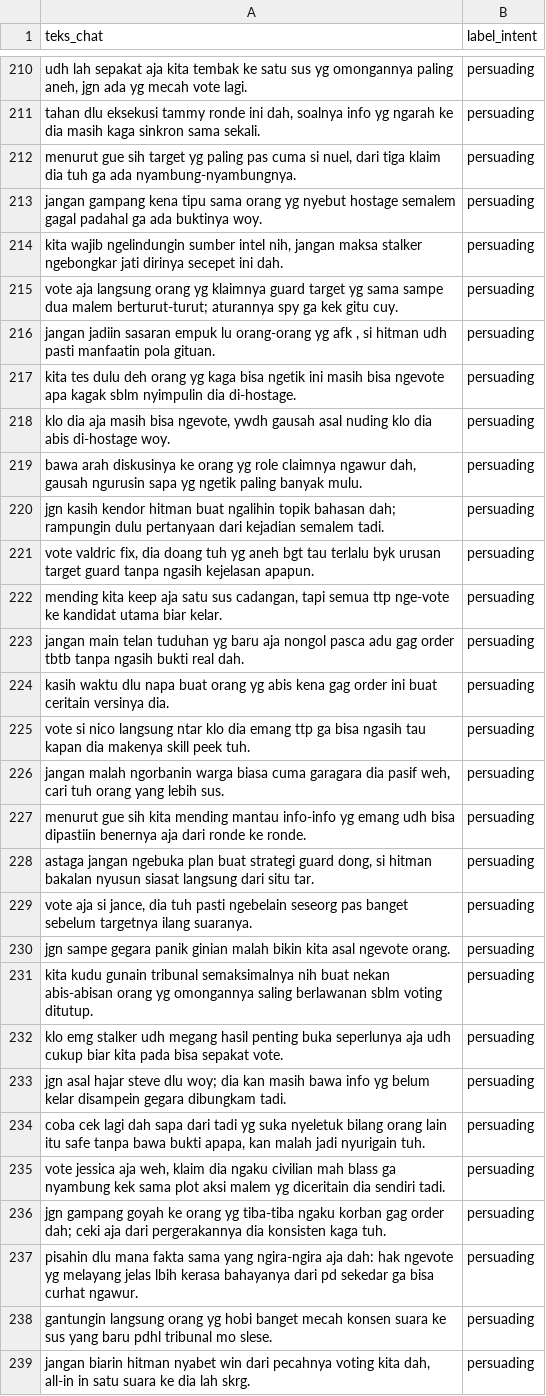
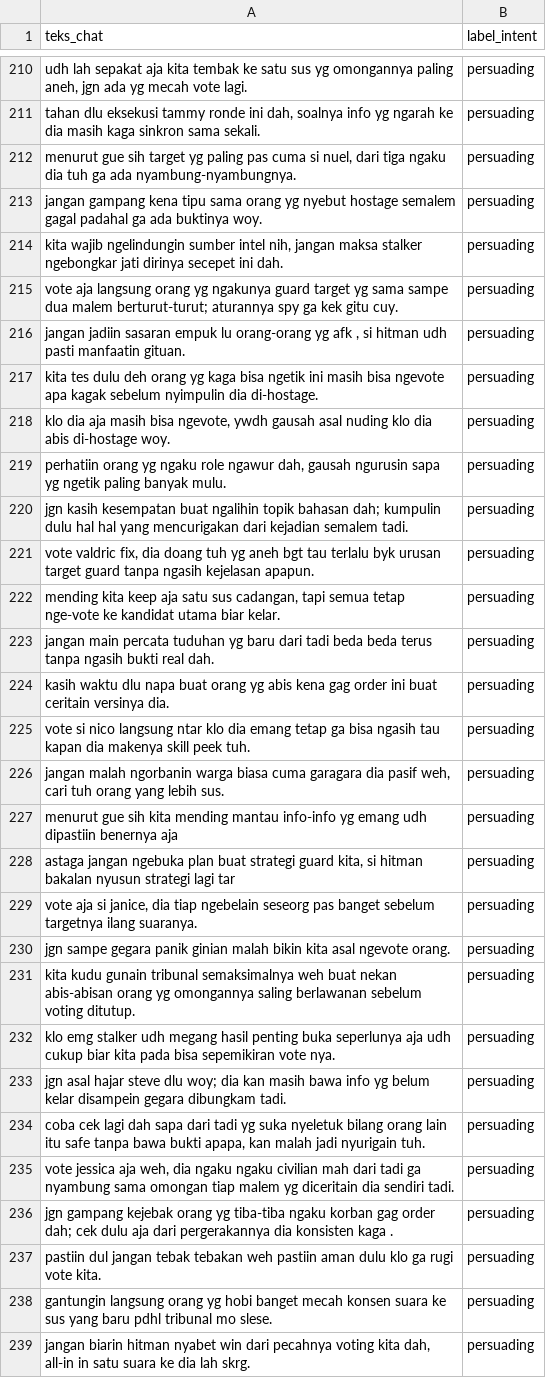
Before and after one commit to Andysaputra1/prethesis, a CSV file: data/chat_dataset2_andy.csv, drawn as a sheet; only a part is shown, gaps mark what is left out; the diff covers the shown part only.

Commit message:
update terubaru

```diff
--- a/data/chat_dataset2_andy.csv
+++ b/data/chat_dataset2_andy.csv
@@ -211,28 +211,28 @@
 "tahan dlu eksekusi tammy ronde ini dah, soalnya info yg ngarah ke dia masih kaga sinkron sama sekali.","persuading"
-"menurut gue sih target yg paling pas cuma si nuel, dari tiga klaim dia tuh ga ada nyambung-nyambungnya.","persuading"
+"menurut gue sih target yg paling pas cuma si nuel, dari tiga ngaku dia tuh ga ada nyambung-nyambungnya.","persuading"
 "jangan gampang kena tipu sama orang yg nyebut hostage semalem gagal padahal ga ada buktinya woy.","persuading"
 "kita wajib ngelindungin sumber intel nih, jangan maksa stalker ngebongkar jati dirinya secepet ini dah.","persuading"
-"vote aja langsung orang yg klaimnya guard target yg sama sampe dua malem berturut-turut; aturannya spy ga kek gitu cuy.","persuading"
-"jangan jadiin sasaran empuk lu orang-orang yg afk , si hitman udh pasti manfaatin pola gituan.","persuading"
-"kita tes dulu deh orang yg kaga bisa ngetik ini masih bisa ngevote apa kagak sblm nyimpulin dia di-hostage.","persuading"
+"vote aja langsung orang yg ngakunya guard target yg sama sampe dua malem berturut-turut; aturannya spy ga kek gitu cuy.","persuading"
+"jangan jadiin sasaran empuk lu orang-orang yg afk , si hitman udh pasti manfaatin  gituan.","persuading"
+"kita tes dulu deh orang yg kaga bisa ngetik ini masih bisa ngevote apa kagak sebelum nyimpulin dia di-hostage.","persuading"
 "klo dia aja masih bisa ngevote, ywdh gausah asal nuding klo dia abis di-hostage woy.","persuading"
-"bawa arah diskusinya ke orang yg role claimnya ngawur dah, gausah ngurusin sapa yg ngetik paling banyak mulu.","persuading"
-"jgn kasih kendor hitman buat ngalihin topik bahasan dah; rampungin dulu pertanyaan dari kejadian semalem tadi.","persuading"
+"perhatiin  orang yg ngaku role ngawur dah, gausah ngurusin sapa yg ngetik paling banyak mulu.","persuading"
+"jgn kasih kesempatan buat ngalihin topik bahasan dah; kumpulin dulu hal hal yang mencurigakan dari kejadian semalem tadi.","persuading"
 "vote valdric fix, dia doang tuh yg aneh bgt tau terlalu byk urusan target guard tanpa ngasih kejelasan apapun.","persuading"
-"mending kita keep aja satu sus cadangan, tapi semua ttp nge-vote ke kandidat utama biar kelar.","persuading"
-"jangan main telan tuduhan yg baru aja nongol pasca adu gag order tbtb tanpa ngasih bukti real dah.","persuading"
+"mending kita keep aja satu sus cadangan, tapi semua tetap nge-vote ke kandidat utama biar kelar.","persuading"
+"jangan main percata tuduhan yg baru dari tadi beda beda terus tanpa ngasih bukti real dah.","persuading"
 "kasih waktu dlu napa buat orang yg abis kena gag order ini buat ceritain versinya dia.","persuading"
-"vote si nico langsung ntar klo dia emang ttp ga bisa ngasih tau kapan dia makenya skill peek tuh.","persuading"
+"vote si nico langsung ntar klo dia emang tetap ga bisa ngasih tau kapan dia makenya skill peek tuh.","persuading"
 "jangan malah ngorbanin warga biasa cuma garagara dia pasif weh, cari tuh orang yang lebih sus.","persuading"
-"menurut gue sih kita mending mantau info-info yg emang udh bisa dipastiin benernya aja dari ronde ke ronde.","persuading"
-"astaga jangan ngebuka plan buat strategi guard dong, si hitman bakalan nyusun siasat langsung dari situ tar.","persuading"
-"vote aja si jance, dia tuh pasti ngebelain seseorg pas banget sebelum targetnya ilang suaranya.","persuading"
+"menurut gue sih kita mending mantau info-info yg emang udh dipastiin benernya aja","persuading"
+"astaga jangan ngebuka plan buat strategi guard kita, si hitman bakalan nyusun strategi lagi tar ","persuading"
+"vote aja si janice, dia tiap ngebelain seseorg pas banget sebelum targetnya ilang suaranya.","persuading"
 "jgn sampe gegara panik ginian malah bikin kita asal ngevote orang.","persuading"
-"kita kudu gunain tribunal semaksimalnya nih buat nekan abis-abisan orang yg omongannya saling berlawanan sblm voting ditutup.","persuading"
-"klo emg stalker udh megang hasil penting buka seperlunya aja udh cukup biar kita pada bisa sepakat vote.","persuading"
+"kita kudu gunain tribunal semaksimalnya weh buat nekan abis-abisan orang yg omongannya saling berlawanan sebelum voting ditutup.","persuading"
+"klo emg stalker udh megang hasil penting buka seperlunya aja udh cukup biar kita pada bisa sepemikiran vote nya.","persuading"
 "jgn asal hajar steve dlu woy; dia kan masih bawa info yg belum kelar disampein gegara dibungkam tadi.","persuading"
 "coba cek lagi dah sapa dari tadi yg suka nyeletuk bilang orang lain itu safe tanpa bawa bukti apapa, kan malah jadi nyurigain tuh.","persuading"
-"vote jessica aja weh, klaim dia ngaku civilian mah blass ga nyambung kek sama plot aksi malem yg diceritain dia sendiri tadi.","persuading"
-"jgn gampang goyah ke orang yg tiba-tiba ngaku korban gag order dah; ceki aja dari pergerakannya dia konsisten kaga tuh.","persuading"
-"pisahin dlu mana fakta sama yang ngira-ngira aja dah: hak ngevote yg melayang jelas lbih kerasa bahayanya dari pd sekedar ga bisa curhat ngawur.","persuading"
+"vote jessica aja weh, dia ngaku ngaku civilian mah dari tadi ga nyambung sama omongan tiap malem yg diceritain dia sendiri tadi.","persuading"
+"jgn gampang kejebak orang yg tiba-tiba ngaku korban gag order dah; cek dulu aja dari pergerakannya dia konsisten kaga .","persuading"
+"pastiin dul jangan tebak tebakan weh pastiin aman dulu klo ga rugi vote kita.","persuading"
 "gantungin langsung orang yg hobi banget mecah konsen suara ke sus yang baru pdhl tribunal mo slese.","persuading"
```
Also changed, not shown: 35 edited cells elsewhere in this file.
